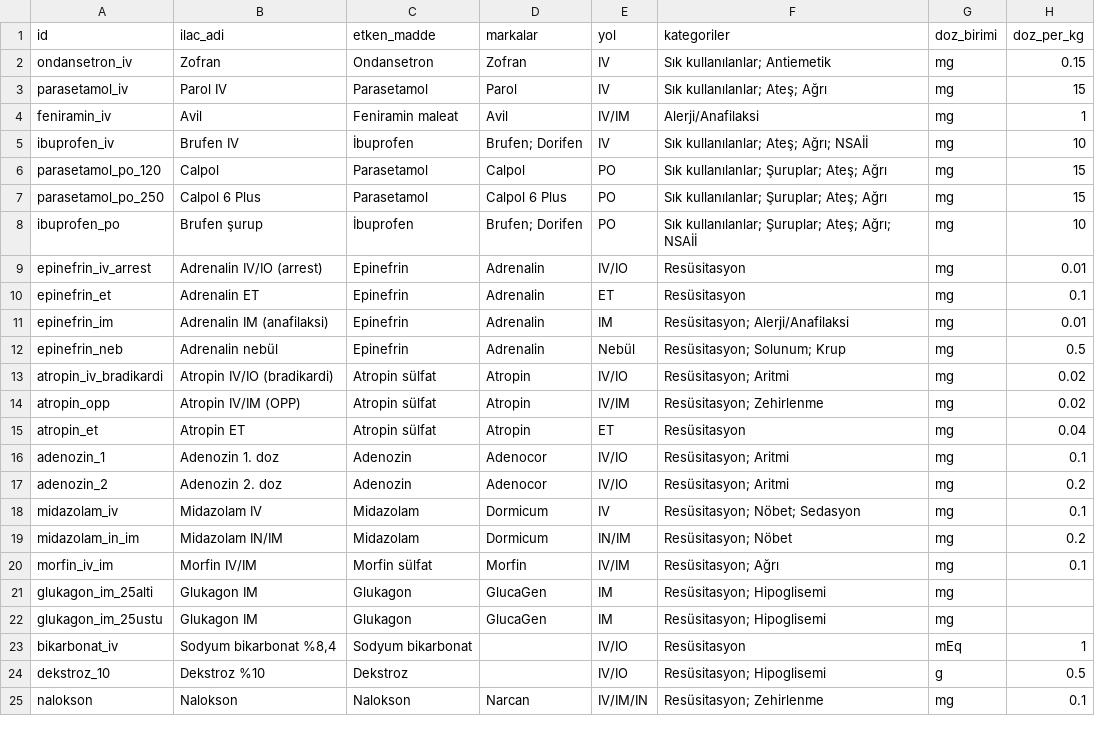
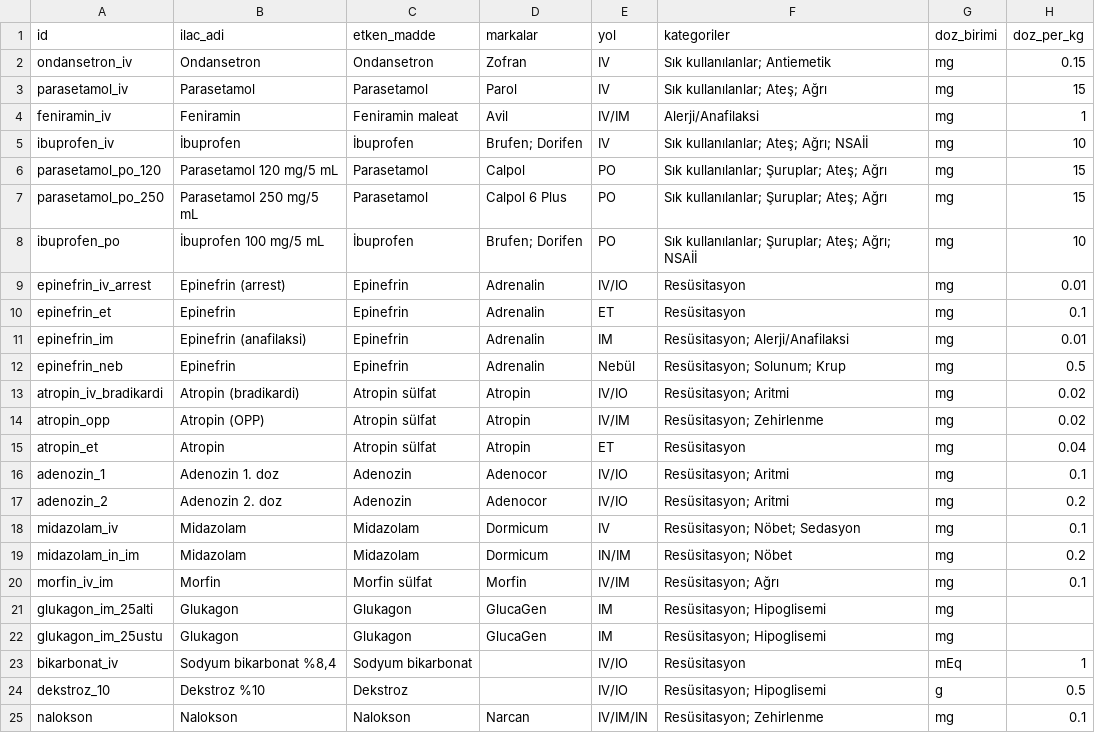
Before and after one commit to beratsen42/pedDose, a CSV file: data/ilaclar.csv, drawn as a sheet; only a part is shown; the diff covers the shown part only; the diff names each change by its address in the sheet, - before the commit and + after, or states it on an @@ line.

```diff
--- a/data/ilaclar.csv
+++ b/data/ilaclar.csv
-B2 (ilac_adi): Zofran
+B2 (ilac_adi): Ondansetron
-B3 (ilac_adi): Parol IV
+B3 (ilac_adi): Parasetamol
-B4 (ilac_adi): Avil
+B4 (ilac_adi): Feniramin
-B5 (ilac_adi): Brufen IV
+B5 (ilac_adi): İbuprofen
-B6 (ilac_adi): Calpol
+B6 (ilac_adi): Parasetamol 120 mg/5 mL
-B7 (ilac_adi): Calpol 6 Plus
+B7 (ilac_adi): Parasetamol 250 mg/5 mL
-B8 (ilac_adi): Brufen şurup
+B8 (ilac_adi): İbuprofen 100 mg/5 mL
-B9 (ilac_adi): Adrenalin IV/IO (arrest)
+B9 (ilac_adi): Epinefrin (arrest)
-B10 (ilac_adi): Adrenalin ET
+B10 (ilac_adi): Epinefrin
-B11 (ilac_adi): Adrenalin IM (anafilaksi)
+B11 (ilac_adi): Epinefrin (anafilaksi)
-B12 (ilac_adi): Adrenalin nebül
+B12 (ilac_adi): Epinefrin
-B13 (ilac_adi): Atropin IV/IO (bradikardi)
+B13 (ilac_adi): Atropin (bradikardi)
-B14 (ilac_adi): Atropin IV/IM (OPP)
+B14 (ilac_adi): Atropin (OPP)
-B15 (ilac_adi): Atropin ET
+B15 (ilac_adi): Atropin
-B18 (ilac_adi): Midazolam IV
+B18 (ilac_adi): Midazolam
-B19 (ilac_adi): Midazolam IN/IM
+B19 (ilac_adi): Midazolam
-B20 (ilac_adi): Morfin IV/IM
+B20 (ilac_adi): Morfin
-B21:B22 (ilac_adi): Glukagon IM
+B21:B22 (ilac_adi): Glukagon
```
Also changed, not shown: 12 edited cells elsewhere in this file, 3 other files.
